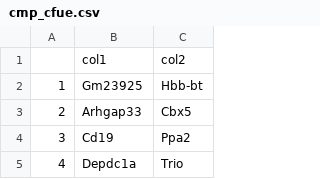
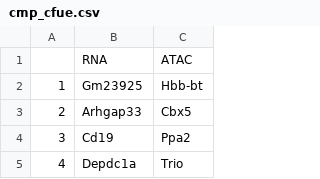
Before and after one commit to stat555-group/RNA-ATAC-Seq, a CSV file: rna-atac-integration/cmp_cfue.csv, drawn as a sheet; only a part is shown; removed rows and columns are numbered as before the commit, all else as after; the diff names each change by its address in the sheet, - before the commit and + after, or states it on an @@ line.

Commit message:
Updated RNA-ATAC gene comparison

```diff
--- a/rna-atac-integration/cmp_cfue.csv
+++ b/rna-atac-integration/cmp_cfue.csv
-row 1:  | col1 | col2
+row 1:  | RNA | ATAC
```
Also changed, not shown: rna-atac-integration/cmp_cfue_neg.csv, rna-atac-integration/cmp_cfue_pos.csv, 7 other files.
